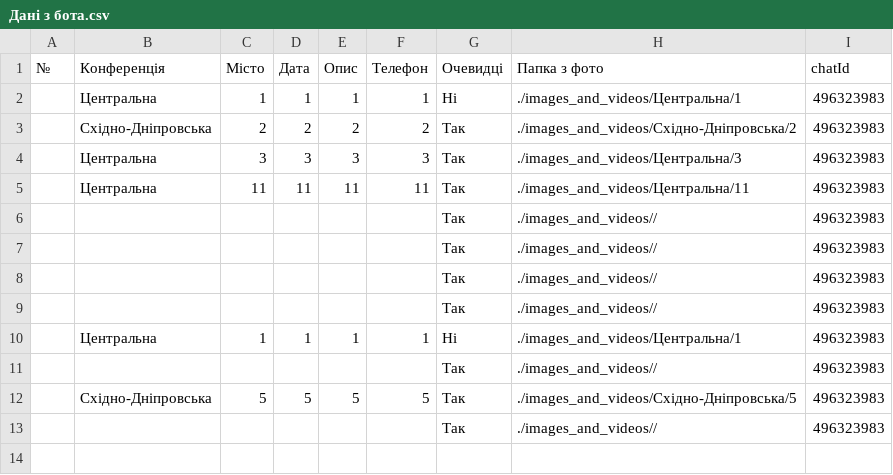
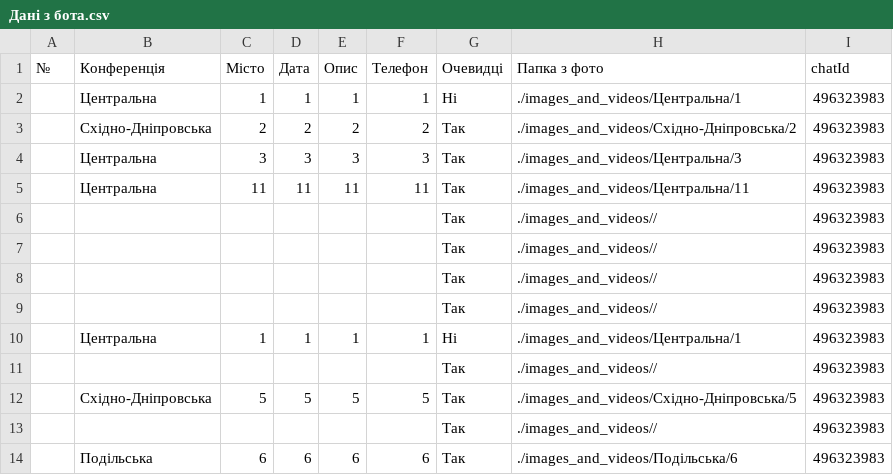
Before and after one commit to Callemul/test_heroku, a CSV file: _excel_file/Дані з бота.csv, drawn as a sheet.

```diff
--- a/_excel_file/Дані з бота.csv
+++ b/_excel_file/Дані з бота.csv
@@ -13 +13,2 @@
 ;;;;;;Так;./images_and_videos//;496323983
+;Подільська;6;6;6;6;Так;./images_and_videos/Подільська/6;496323983
```
Also changed, not shown: 2 other files.
